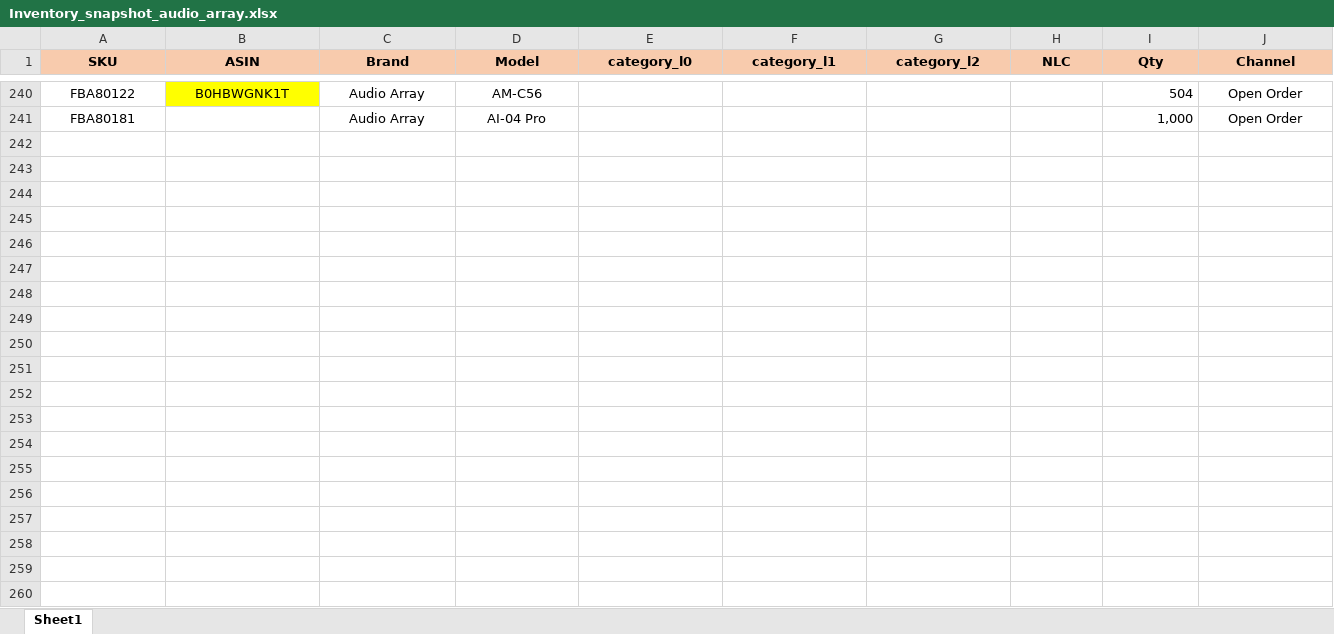
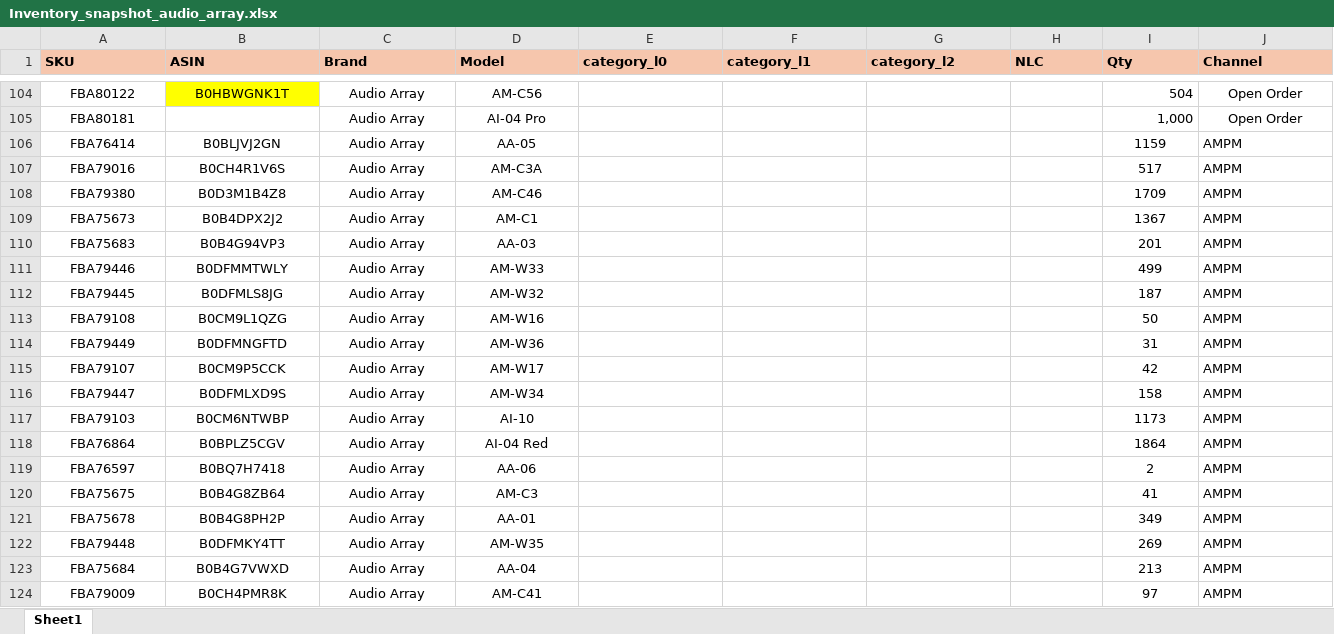
Before and after one commit to nitesh-lang/am-replenishment, an Excel workbook: data/input/Inventory_snapshot_audio_array.xlsx, sheet Sheet1, drawn as a sheet; only a part is shown, gaps mark what is left out; values as stored, in another font and other column widths than the file's, no borders; conditional formats not drawn; rows hold the shown columns only; the diff covers the shown part only; the diff names each change by its address in the sheet, - before the commit and + after, or states it on an @@ line.

```diff
--- a/data/input/Inventory_snapshot_audio_array.xlsx (sheet Sheet1)
+++ b/data/input/Inventory_snapshot_audio_array.xlsx (sheet Sheet1)
-A1:J1 alignment: center
+A1:J1 alignment: left
@@ row 2 moved to row 106: FBA76414 @@
+row 107: FBA79016 | B0CH4R1V6S | Audio Array | AM-C3A |  |  |  |  | 517 | AMPM
+row 108: FBA79380 | B0D3M1B4Z8 | Audio Array | AM-C46 |  |  |  |  | 1709 | AMPM
+row 109: FBA75673 | B0B4DPX2J2 | Audio Array | AM-C1 |  |  |  |  | 1367 | AMPM
@@ row 6 moved to row 110: FBA75683 @@
+row 111: FBA79446 | B0DFMMTWLY | Audio Array | AM-W33 |  |  |  |  | 499 | AMPM
@@ row 8 moved to row 112: FBA79445 @@
+row 113: FBA79108 | B0CM9L1QZG | Audio Array | AM-W16 |  |  |  |  | 50 | AMPM
@@ row 10 moved to row 114: FBA79449 @@
+row 115: FBA79107 | B0CM9P5CCK | Audio Array | AM-W17 |  |  |  |  | 42 | AMPM
+row 116: FBA79447 | B0DFMLXD9S | Audio Array | AM-W34 |  |  |  |  | 158 | AMPM
+row 117: FBA79103 | B0CM6NTWBP | Audio Array | AI-10 |  |  |  |  | 1173 | AMPM
+row 118: FBA76864 | B0BPLZ5CGV | Audio Array | AI-04 Red |  |  |  |  | 1864 | AMPM
@@ row 15 moved to row 119: FBA76597 @@
+row 120: FBA75675 | B0B4G8ZB64 | Audio Array | AM-C3 |  |  |  |  | 41 | AMPM
@@ row 17 moved to row 121: FBA75678 @@
+row 122: FBA79448 | B0DFMKY4TT | Audio Array | AM-W35 |  |  |  |  | 269 | AMPM
@@ row 19 moved to row 123: FBA75684 @@
+row 124: FBA79009 | B0CH4PMR8K | Audio Array | AM-C41 |  |  |  |  | 97 | AMPM
```
Also changed, not shown: 48 added rows, 59 removed rows, 86 moved rows, 12 edited cells and cell formats elsewhere in this sheet, data/input/Inventory_snapshot_WM.xlsx, data/input/Inventory_snapshot_tonor.xlsx, 30 other files.
